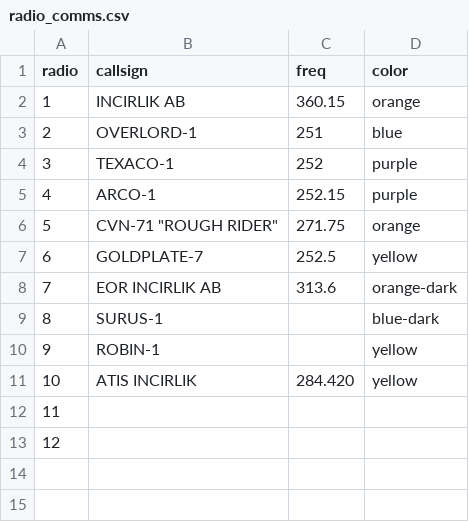
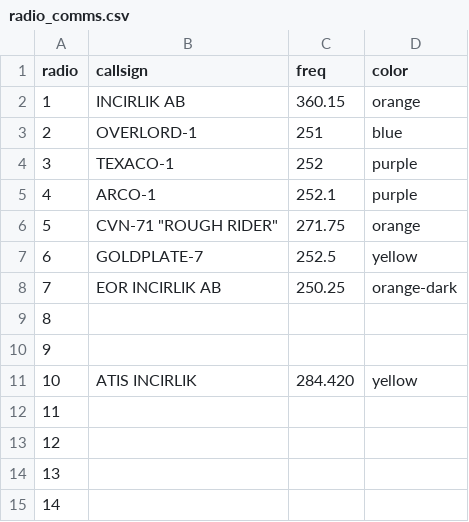
Before and after one commit to Cocktail-DCS/bandits_kneeboard, a CSV file: radios/radio_comms.csv, drawn as a sheet.

```diff
--- a/radios/radio_comms.csv
+++ b/radios/radio_comms.csv
@@ -4,8 +4,8 @@ radio,callsign,freq,color
 3,TEXACO-1,252,purple
-4,ARCO-1,252.15,purple
+4,ARCO-1,252.1,purple
 5,CVN-71 "ROUGH RIDER",271.75,orange
 6,GOLDPLATE-7,252.5,yellow
-7,EOR INCIRLIK AB,313.6,orange-dark
-8,SURUS-1,,blue-dark
-9,ROBIN-1,,yellow
+7,EOR INCIRLIK AB,250.25,orange-dark
+8,,,
+9,,,
 10,ATIS INCIRLIK,284.420,yellow
@@ -13 +13,3 @@ radio,callsign,freq,color
 12,,,
+13,,,
+14,,,
```
Also changed, not shown: packages/packages.csv, radios/radio_comms_2.csv, 18 other files.
